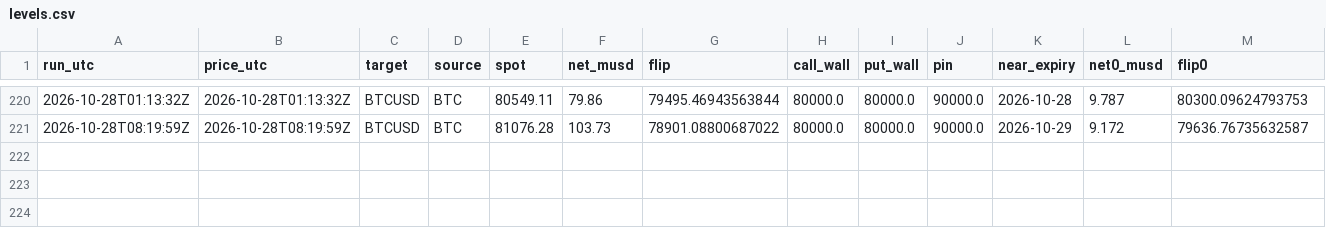
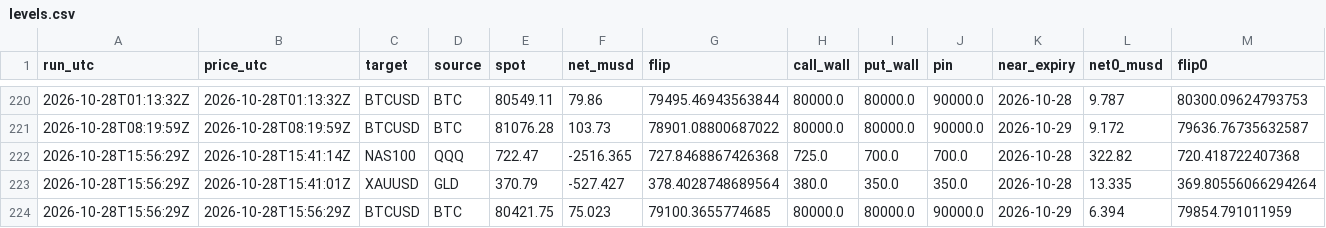
Before and after one commit to aoimiku/gex-levels, a CSV file: data/history/levels.csv, drawn as a sheet; only a part is shown, gaps mark what is left out; rows hold the shown columns only; the diff names each change by its address in the sheet, - before the commit and + after, or states it on an @@ line.

```diff
--- a/data/history/levels.csv
+++ b/data/history/levels.csv
+row 222: 2026-10-28T15:56:29Z | 2026-10-28T15:41:14Z | NAS100 | QQQ | 722.47 | -2516.365 | 727.8468867426368 | 725.0 | 700.0 | 700.0 | 2026-10-28 | 322.82 | 720.418722407368
+row 223: 2026-10-28T15:56:29Z | 2026-10-28T15:41:01Z | XAUUSD | GLD | 370.79 | -527.427 | 378.4028748689564 | 380.0 | 350.0 | 350.0 | 2026-10-28 | 13.335 | 369.80556066294264
+row 224: 2026-10-28T15:56:29Z | 2026-10-28T15:56:29Z | BTCUSD | BTC | 80421.75 | 75.023 | 79100.3655774685 | 80000.0 | 80000.0 | 90000.0 | 2026-10-29 | 6.394 | 79854.791011959
```
Also changed, not shown: 11 other files.
